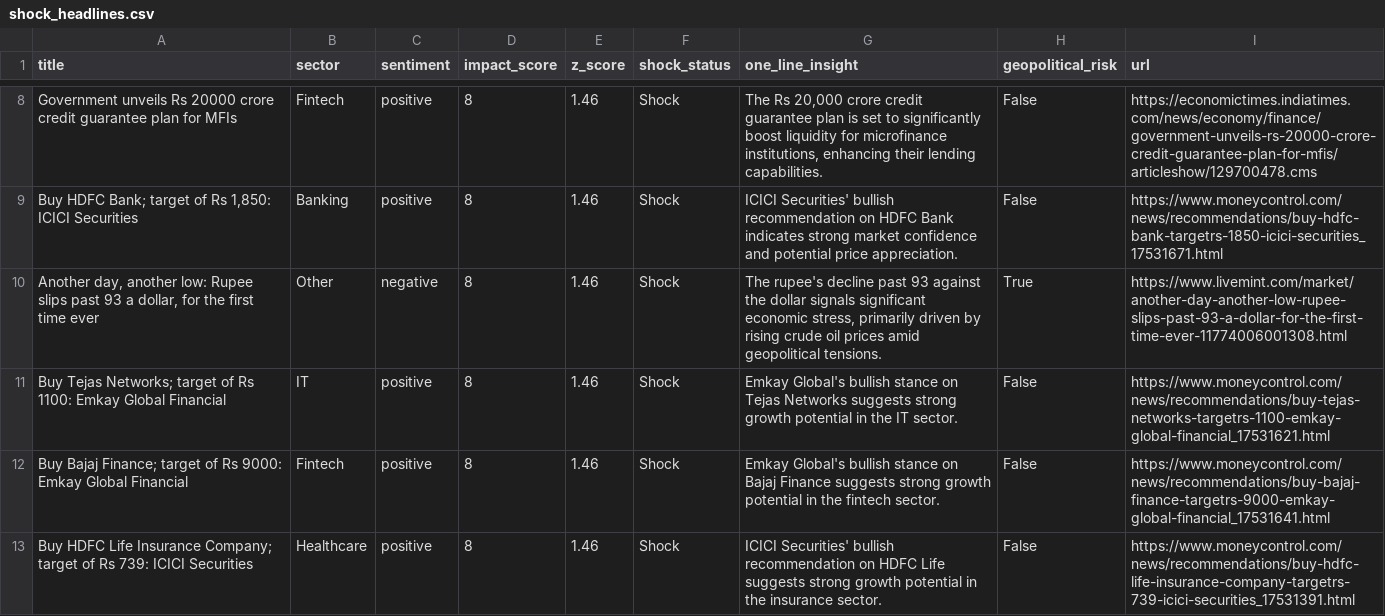
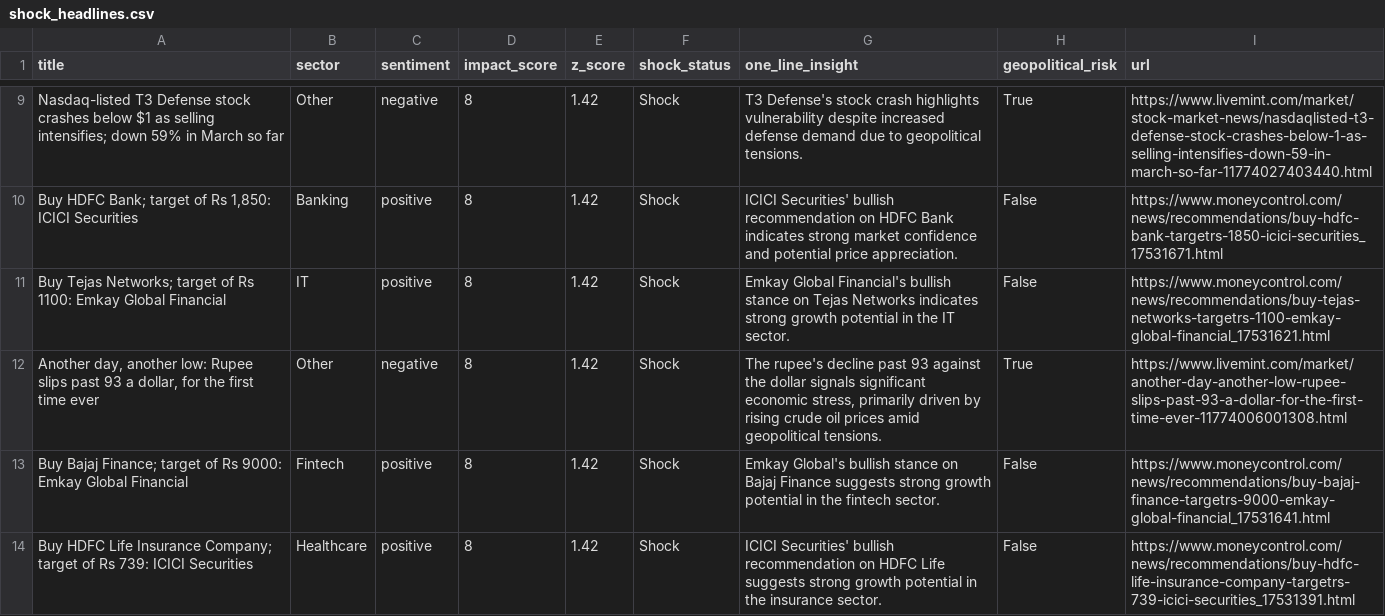
Before and after one commit to SatyamSk/MarketPulseAIData, a CSV file: shock_headlines.csv, drawn as a sheet; only a part is shown, gaps mark what is left out; removed rows and columns are numbered as before the commit, all else as after; the diff covers the shown part only; the diff names each change by its address in the sheet, - before the commit and + after, or states it on an @@ line.

Commit message:
Update shocks 2026-03-20 20:09:20

```diff
--- a/shock_headlines.csv
+++ b/shock_headlines.csv
-row 8: Government unveils Rs 20000 crore credit guarantee plan for MFIs | Fintech | positive | 8 | 1.46 | Shock | The Rs 20,000 crore credit guarantee plan is set to significantly boost liquidity for microfinance institutions, enhancing their lending capabilities. | False | https://economictimes.indiatimes.com/news/economy/finance/government-unveils-rs-20000-crore-credit-guarantee-plan-for-mfis/articleshow/129700478.cms
+row 9: Nasdaq-listed T3 Defense stock crashes below $1 as selling intensifies; down 59% in March so far | Other | negative | 8 | 1.42 | Shock | T3 Defense's stock crash highlights vulnerability despite increased defense demand due to geopolitical tensions. | True | https://www.livemint.com/market/stock-market-news/nasdaqlisted-t3-defense-stock-crashes-below-1-as-selling-intensifies-down-59-in-march-so-far-11774027403440.html
-E10 (z_score): 1.46
+E10 (z_score): 1.42
+row 11: Buy Tejas Networks; target of Rs 1100: Emkay Global Financial | IT | positive | 8 | 1.42 | Shock | Emkay Global Financial's bullish stance on Tejas Networks indicates strong growth potential in the IT sector. | False | https://www.moneycontrol.com/news/recommendations/buy-tejas-networks-targetrs-1100-emkay-global-financial_17531621.html
-E12 (z_score): 1.46
+E12 (z_score): 1.42
-row 11: Buy Tejas Networks; target of Rs 1100: Emkay Global Financial | IT | positive | 8 | 1.46 | Shock | Emkay Global's bullish stance on Tejas Networks suggests strong growth potential in the IT sector. | False | https://www.moneycontrol.com/news/recommendations/buy-tejas-networks-targetrs-1100-emkay-global-financial_17531621.html
-E13:E14 (z_score): 1.46
+E13:E14 (z_score): 1.42
```
Also changed, not shown: 2 added rows, 1 removed row and 8 edited cells elsewhere in this file.
